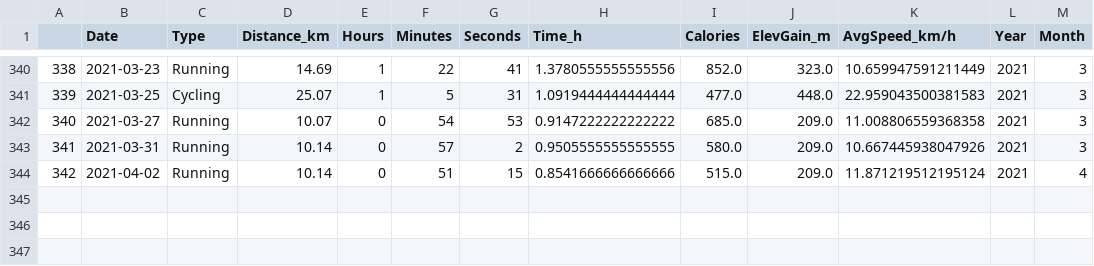
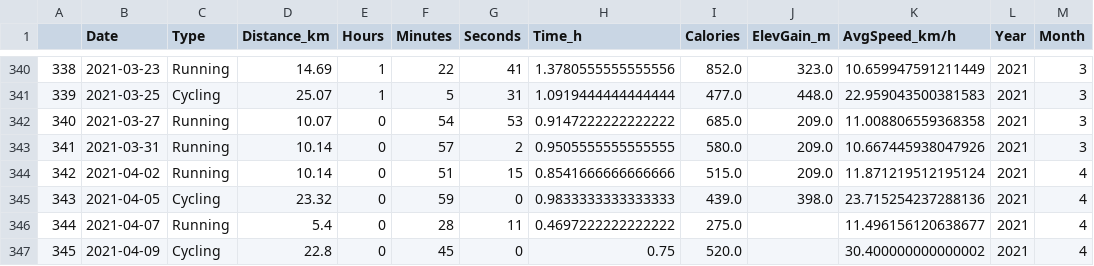
Before and after one commit to miguelbezerra13/sports, a CSV file: rwc.csv, drawn as a sheet; only a part is shown, gaps mark what is left out; the diff names each change by its address in the sheet, - before the commit and + after, or states it on an @@ line.

Commit message:
Data update

```diff
--- a/rwc.csv
+++ b/rwc.csv
+row 345: 343 | 2021-04-05 | Cycling | 23.32 | 0 | 59 | 0 | 0.9833333333333333 | 439.0 | 398.0 | 23.715254237288136 | 2021 | 4
+row 346: 344 | 2021-04-07 | Running | 5.4 | 0 | 28 | 11 | 0.4697222222222222 | 275.0 |  | 11.496156120638677 | 2021 | 4
+row 347: 345 | 2021-04-09 | Cycling | 22.8 | 0 | 45 | 0 | 0.75 | 520.0 |  | 30.400000000000002 | 2021 | 4
```
